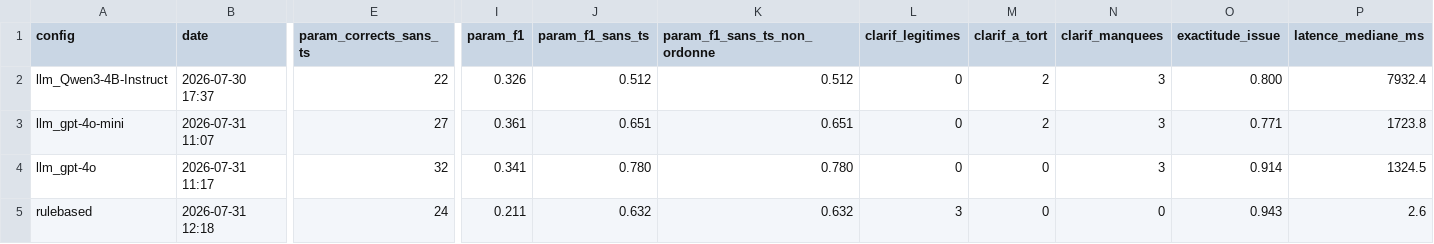
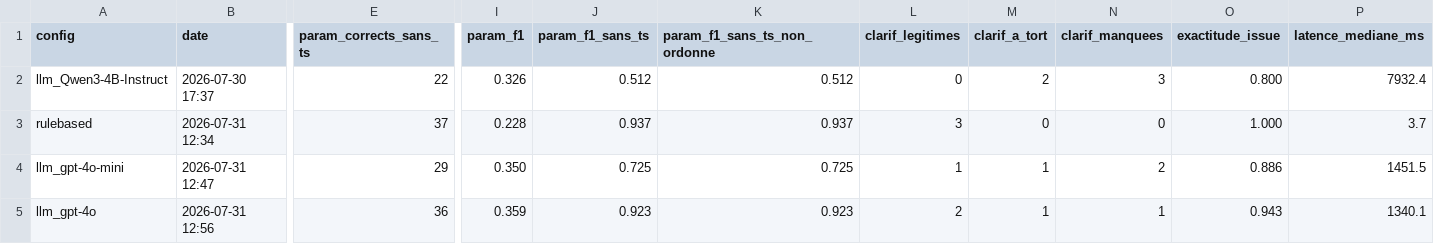
Before and after one commit to Swordsouler/SC4VEUnity, a CSV file: BenchmarkResults/intent_extraction_summary.csv, drawn as a sheet; only a part is shown, gaps mark what is left out; removed rows and columns are numbered as before the commit, all else as after; rows hold the shown columns only; the diff covers the shown part only; the diff names each change by its address in the sheet, - before the commit and + after, or states it on an @@ line.

```diff
--- a/BenchmarkResults/intent_extraction_summary.csv
+++ b/BenchmarkResults/intent_extraction_summary.csv
+row 3: rulebased | 2026-07-31 12:34 | 37 | 0.228 | 0.937 | 0.937 | 3 | 0 | 0 | 1.000 | 3.7
-B4 (date): 2026-07-31 11:07
+B4 (date): 2026-07-31 12:47
-E4 (param_corrects_sans_ts): 27
+E4 (param_corrects_sans_ts): 29
-I4 (param_f1): 0.361
+I4 (param_f1): 0.350
-J4 (param_f1_sans_ts): 0.651
+J4 (param_f1_sans_ts): 0.725
-K4 (param_f1_sans_ts_non_ordonne): 0.651
+K4 (param_f1_sans_ts_non_ordonne): 0.725
-L4 (clarif_legitimes): 0
+L4 (clarif_legitimes): 1
-M4 (clarif_a_tort): 2
+M4 (clarif_a_tort): 1
-N4 (clarif_manquees): 3
+N4 (clarif_manquees): 2
-O4 (exactitude_issue): 0.771
+O4 (exactitude_issue): 0.886
-P4 (latence_mediane_ms): 1723.8
+P4 (latence_mediane_ms): 1451.5
-B5 (date): 2026-07-31 11:17
+B5 (date): 2026-07-31 12:56
-E5 (param_corrects_sans_ts): 32
+E5 (param_corrects_sans_ts): 36
-I5 (param_f1): 0.341
+I5 (param_f1): 0.359
-J5 (param_f1_sans_ts): 0.780
+J5 (param_f1_sans_ts): 0.923
-K5 (param_f1_sans_ts_non_ordonne): 0.780
+K5 (param_f1_sans_ts_non_ordonne): 0.923
-L5 (clarif_legitimes): 0
+L5 (clarif_legitimes): 2
-M5 (clarif_a_tort): 0
+M5 (clarif_a_tort): 1
-N5 (clarif_manquees): 3
+N5 (clarif_manquees): 1
-O5 (exactitude_issue): 0.914
+O5 (exactitude_issue): 0.943
-P5 (latence_mediane_ms): 1324.5
+P5 (latence_mediane_ms): 1340.1
-row 5: rulebased | 2026-07-31 12:18 | 24 | 0.211 | 0.632 | 0.632 | 3 | 0 | 0 | 0.943 | 2.6
```
Also changed, not shown: 6 edited cells elsewhere in this file, BenchmarkResults/intent_extraction_llm_gpt-4o-mini_cases.csv, BenchmarkResults/intent_extraction_llm_gpt-4o_cases.csv, 14 other files.
